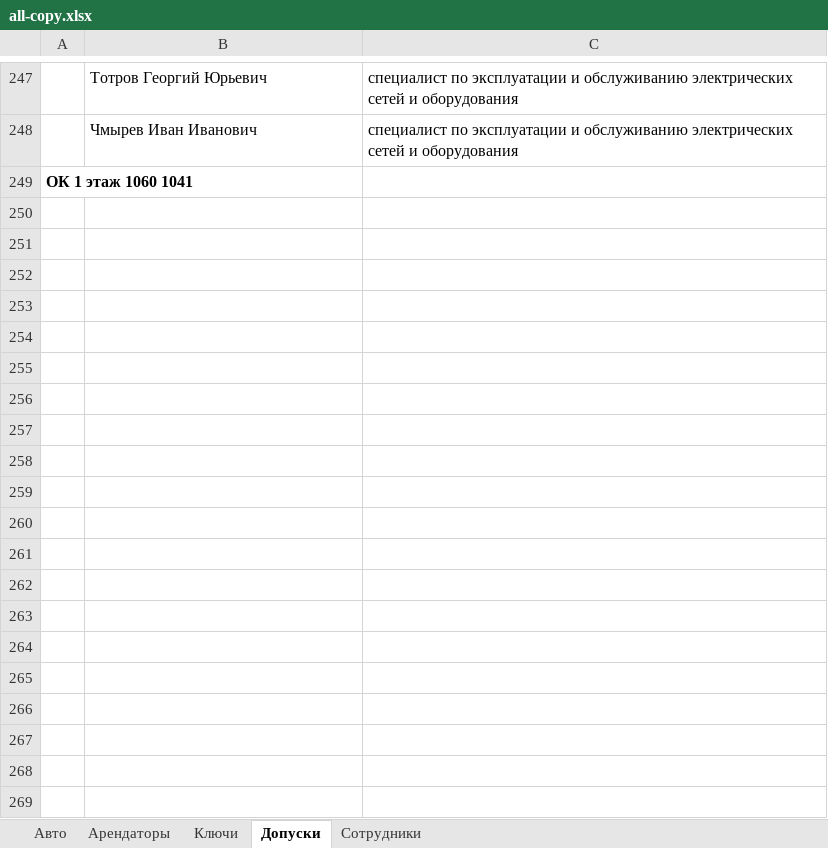
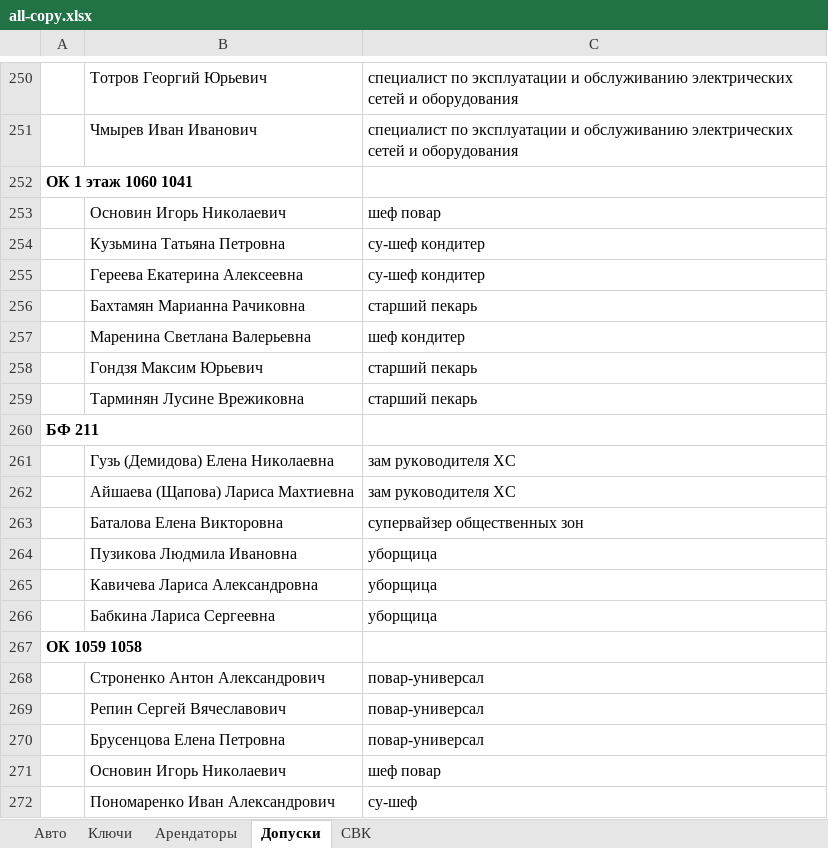
Before and after one commit to nbvtim/work, an Excel workbook: SOURS/all-copy.xlsx, sheet Допуски, drawn as a sheet; only a part is shown, gaps mark what is left out; values as stored, in another font and other column widths than the file's, no borders; the diff covers the shown part only; the diff names each change by its address in the sheet, - before the commit and + after, or states it on an @@ line.

```diff
--- a/SOURS/all-copy.xlsx (sheet Допуски)
+++ b/SOURS/all-copy.xlsx (sheet Допуски)
-sheet tab: Сотрудники
+sheet tab: СВК
@@ sheet tab order changed: Авто | Ключи | Арендаторы | Допуски | СВК @@
+row 253:  | Основин Игорь Николаевич | шеф повар
+row 254:  | Кузьмина Татьяна Петровна | су-шеф кондитер
+row 255:  | Гереева Екатерина Алексеевна | су-шеф кондитер
+row 256:  | Бахтамян Марианна Рачиковна | старший пекарь
+row 257:  | Маренина Светлана Валерьевна | шеф кондитер
+row 258:  | Гондзя Максим Юрьевич | старший пекарь
+row 259:  | Тарминян Лусине Врежиковна | старший пекарь
+row 260: БФ 211
+row 261:  | Гузь (Демидова) Елена Николаевна | зам руководителя ХС
+row 262:  | Айшаева (Щапова) Лариса Махтиевна | зам руководителя ХС
+row 263:  | Баталова Елена Викторовна | супервайзер общественных зон
+row 264:  | Пузикова Людмила Ивановна | уборщица
+row 265:  | Кавичева Лариса Александровна | уборщица
+row 266:  | Бабкина Лариса Сергеевна | уборщица
+row 267: ОК 1059 1058
+row 268:  | Строненко Антон Александрович | повар-универсал
+row 269:  | Репин Сергей Вячеславович | повар-универсал
+row 270:  | Брусенцова Елена Петровна | повар-универсал
+row 271:  | Основин Игорь Николаевич | шеф повар
+row 272:  | Пономаренко Иван Александрович | су-шеф
```
Also changed, not shown: 258 added rows, 7 removed rows, 9 edited cells and cell formats elsewhere in this sheet, sheet СВК, sheet Ключи, 1 other file.
